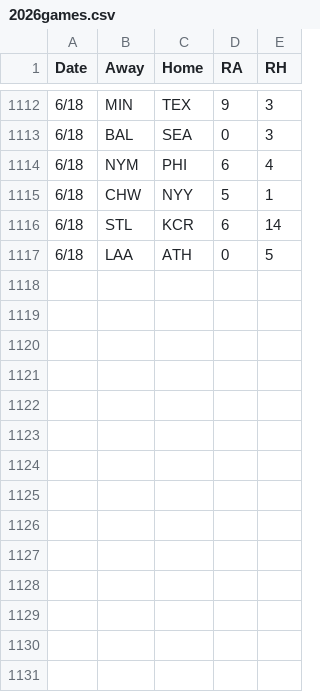
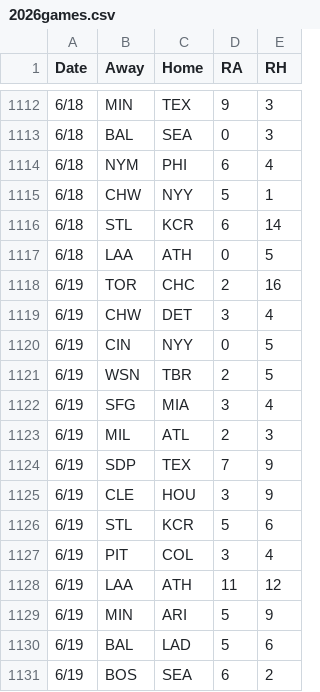
Before and after one commit to 2Skupz/2Skupz.github.io, a CSV file: mlbTiebreak/data/gameFiles/2026games.csv, drawn as a sheet; only a part is shown, gaps mark what is left out; the diff names each change by its address in the sheet, - before the commit and + after, or states it on an @@ line.

```diff
--- a/mlbTiebreak/data/gameFiles/2026games.csv
+++ b/mlbTiebreak/data/gameFiles/2026games.csv
+row 1118: 6/19 | TOR | CHC | 2 | 16
+row 1119: 6/19 | CHW | DET | 3 | 4
+row 1120: 6/19 | CIN | NYY | 0 | 5
+row 1121: 6/19 | WSN | TBR | 2 | 5
+row 1122: 6/19 | SFG | MIA | 3 | 4
+row 1123: 6/19 | MIL | ATL | 2 | 3
+row 1124: 6/19 | SDP | TEX | 7 | 9
+row 1125: 6/19 | CLE | HOU | 3 | 9
+row 1126: 6/19 | STL | KCR | 5 | 6
+row 1127: 6/19 | PIT | COL | 3 | 4
+row 1128: 6/19 | LAA | ATH | 11 | 12
+row 1129: 6/19 | MIN | ARI | 5 | 9
+row 1130: 6/19 | BAL | LAD | 5 | 6
+row 1131: 6/19 | BOS | SEA | 6 | 2
```
Also changed, not shown: 18 other files.
